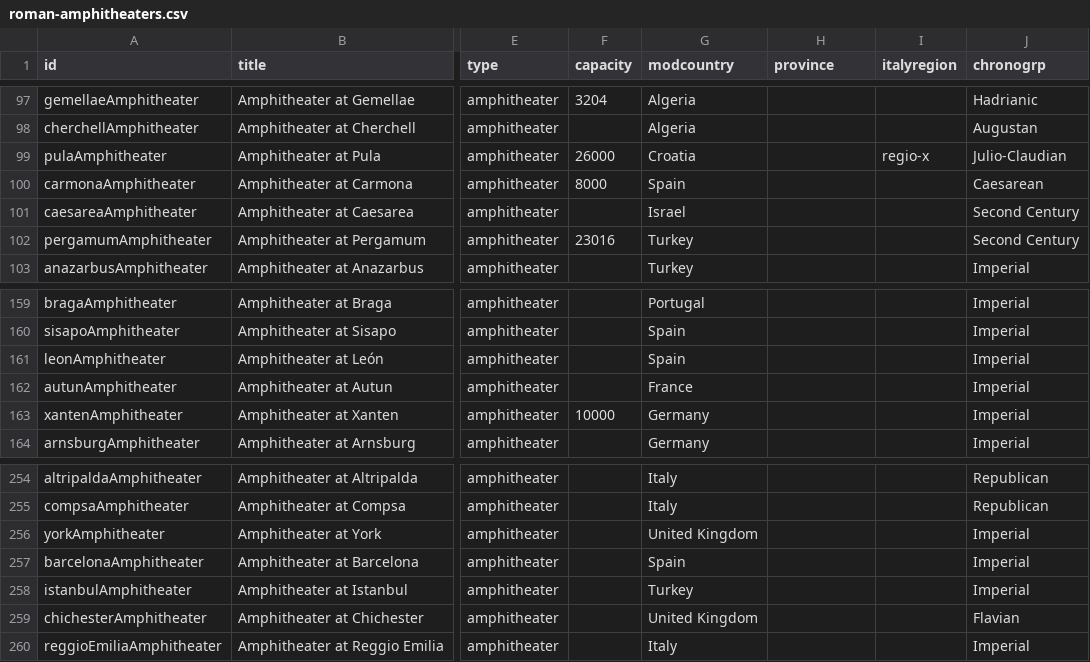
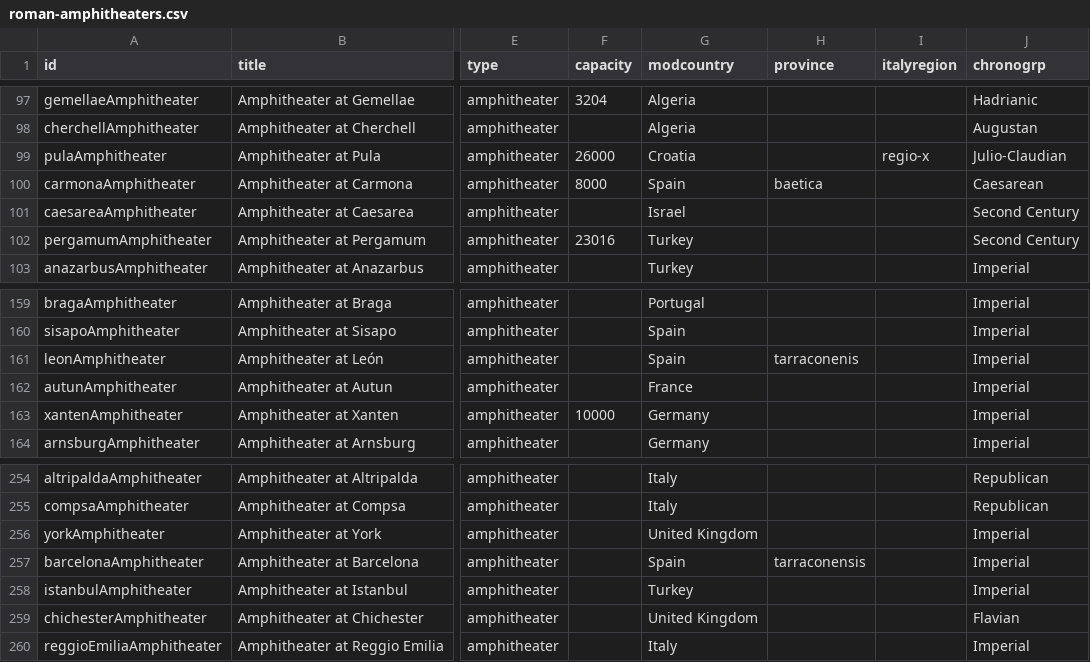
Before and after one commit to sfsheath/roman-amphitheaters, a CSV file: roman-amphitheaters.csv, drawn as a sheet; only a part is shown, gaps mark what is left out; the diff covers the shown part only; the diff names each change by its address in the sheet, - before the commit and + after, or states it on an @@ line.

Commit message:
spain provinces..."

```diff
--- a/roman-amphitheaters.csv
+++ b/roman-amphitheaters.csv
-H100 (province): (empty)
+H100 (province): baetica
-H161 (province): (empty)
+H161 (province): tarraconenis
-H257 (province): (empty)
+H257 (province): tarraconensis
```
Also changed, not shown: 10 edited cells elsewhere in this file, 1 other file.
